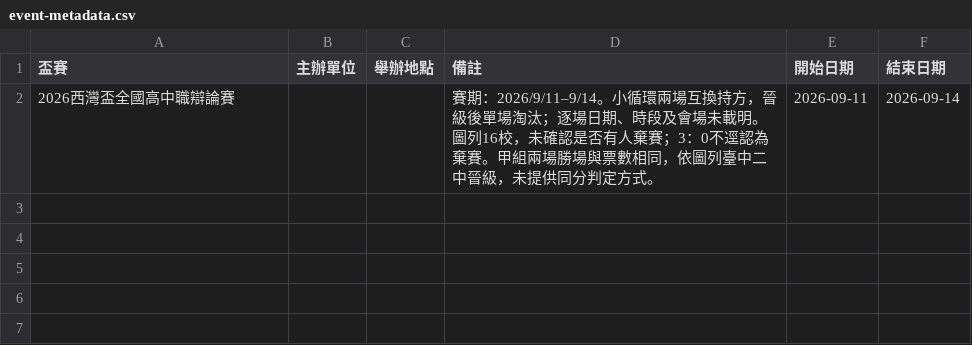
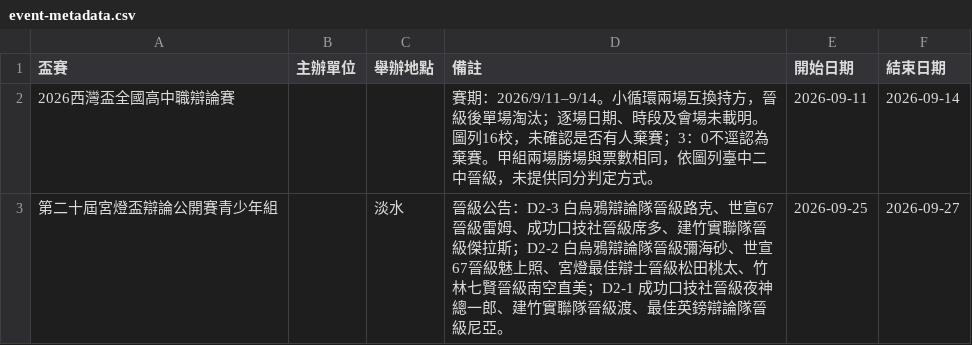
Before and after one commit to macrokernel3000/opendebate, a CSV file: data/event-metadata.csv, drawn as a sheet.

```diff
--- a/data/event-metadata.csv
+++ b/data/event-metadata.csv
@@ -2 +2,2 @@
 2026西灣盃全國高中職辯論賽,,,賽期：2026/9/11–9/14。小循環兩場互換持方，晉級後單場淘汰；逐場日期、時段及會場未載明。圖列16校，未確認是否有人棄賽；3：0不逕認為棄賽。甲組兩場勝場與票數相同，依圖列臺中二中晉級，未提供同分判定方式。,2026-09-11,2026-09-14
+第二十屆宮燈盃辯論公開賽青少年組,,淡水,晉級公告：D2-3 白烏鴉辯論隊晉級路克、世宣67晉級雷姆、成功口技社晉級席多、建竹實聯隊晉級傑拉斯；D2-2 白烏鴉辯論隊晉級彌海砂、世宣67晉級魅上照、宮燈最佳辯士晉級松田桃太、竹林七賢晉級南空直美；D2-1 成功口技社晉級夜神總一郎、建竹實聯隊晉級渡、最佳英鎊辯論隊晉級尼亞。,2026-09-25,2026-09-27
```
Also changed, not shown: data/entity-registry.csv, 7 other files.
